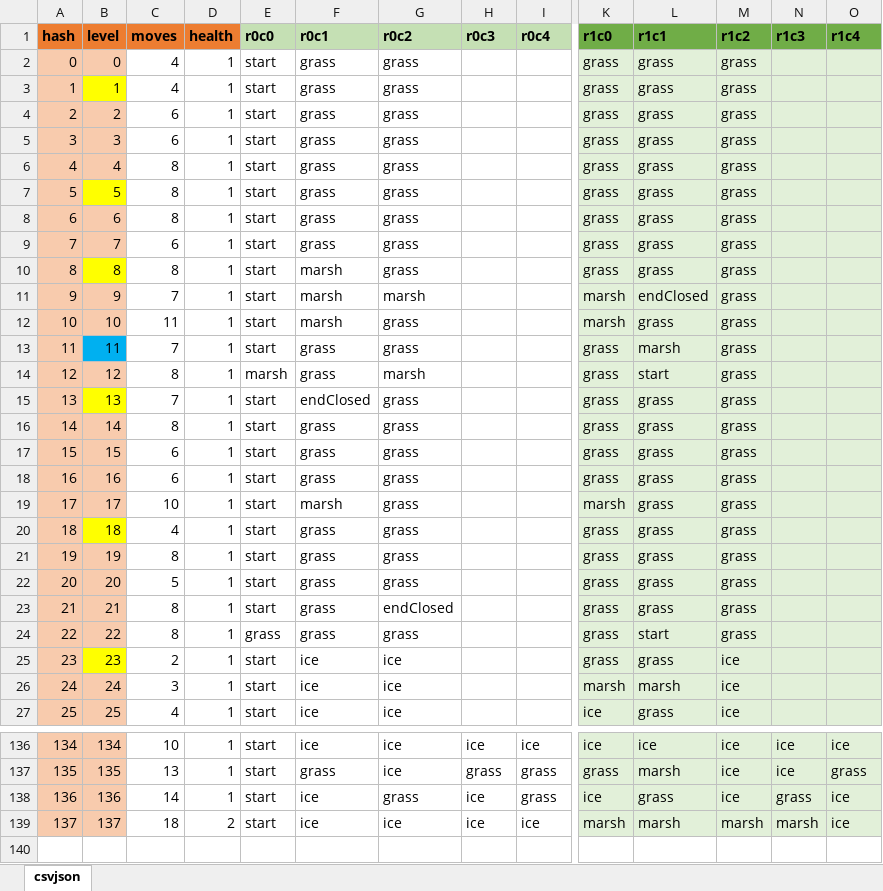
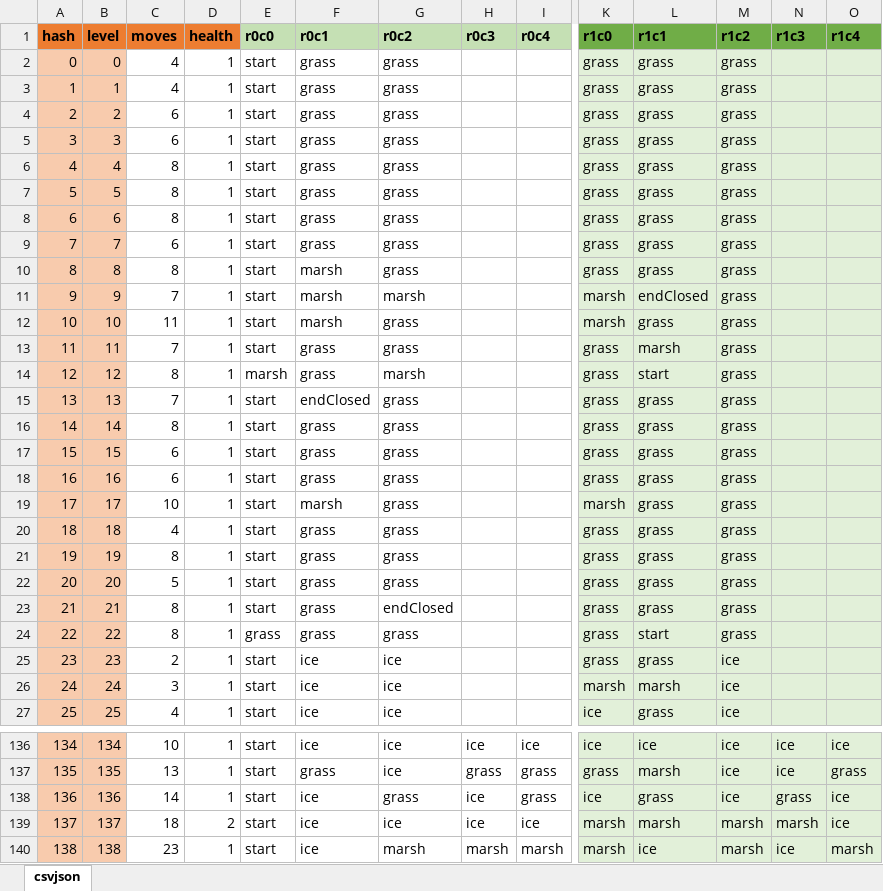
Before and after one commit to emchar1/PUZLBoy, an Excel workbook: JSON/Levels4.xlsx, sheet csvjson, drawn as a sheet; only a part is shown, gaps mark what is left out; values as stored, in another font and other column widths than the file's, no borders; rows hold the shown columns only; the diff names each change by its address in the sheet, - before the commit and + after, or states it on an @@ line.

Commit message:
Update json and csv files (v4).

```diff
--- a/JSON/Levels4.xlsx (sheet csvjson)
+++ b/JSON/Levels4.xlsx (sheet csvjson)
-B3 fill: #FFFF00
+B3 fill: #F8CBAD
-B7 fill: #FFFF00
+B7 fill: #F8CBAD
-B10 fill: #FFFF00
+B10 fill: #F8CBAD
-B13 fill: #00B0F0
+B13 fill: #F8CBAD
-B15 fill: #FFFF00
+B15 fill: #F8CBAD
-B20 fill: #FFFF00
+B20 fill: #F8CBAD
-B25 fill: #FFFF00
+B25 fill: #F8CBAD
+row 140: 138 | 138 | 23 | 1 | start | ice | marsh | marsh | marsh | marsh | ice | marsh | ice | marsh
```
Also changed, not shown: 2 other files.
